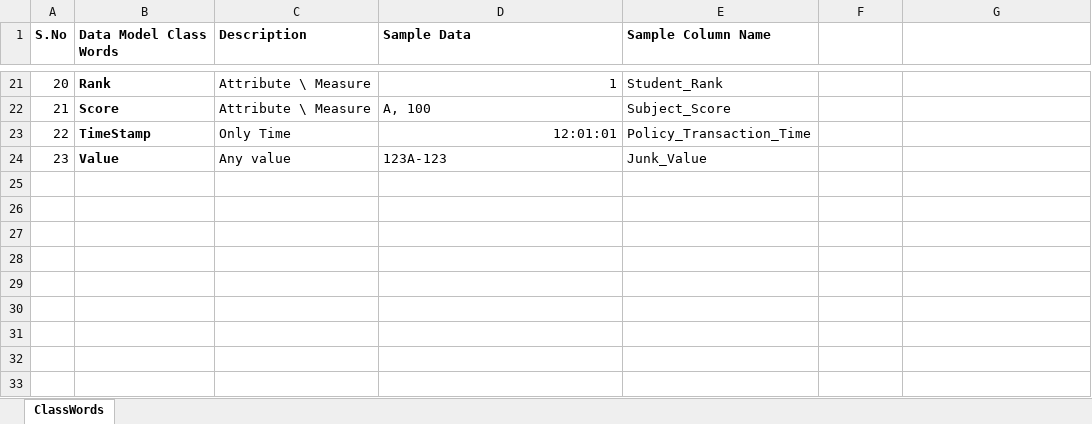
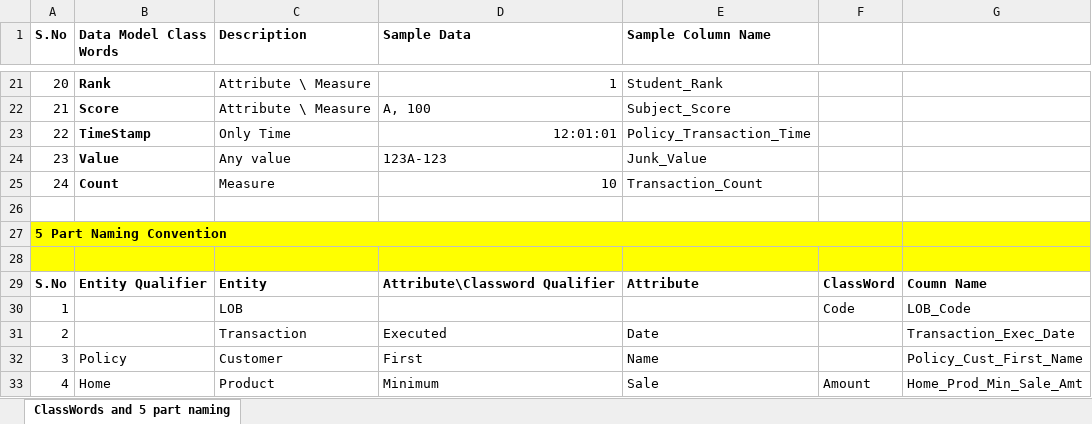
Before and after one commit to DinakaranRam/Data_Models-Standards, an Excel workbook: Data_Model_Class_Words_ColumnName_Standards.xlsx, sheet ClassWords and 5 part naming, drawn as a sheet; only a part is shown, gaps mark what is left out; values as stored, in another font and other column widths than the file's, no borders; the diff names each change by its address in the sheet, - before the commit and + after, or states it on an @@ line.

Commit message:
Add files via upload

```diff
--- a/Data_Model_Class_Words_ColumnName_Standards.xlsx (sheet ClassWords and 5 part naming)
+++ b/Data_Model_Class_Words_ColumnName_Standards.xlsx (sheet ClassWords and 5 part naming)
-sheet tab: ClassWords
+sheet tab: ClassWords and 5 part naming
+row 25: 24 | Count | Measure | 10 | Transaction_Count
+row 26: (empty)
+row 27: 5 Part Naming Convention
+row 28: (empty)
+row 29: S.No | Entity Qualifier | Entity | Attribute\Classword Qualifier | Attribute | ClassWord | Coumn Name
+row 30: 1 |  | LOB |  |  | Code | LOB_Code
+row 31: 2 |  | Transaction | Executed | Date |  | Transaction_Exec_Date
+row 32: 3 | Policy | Customer | First | Name |  | Policy_Cust_First_Name
+row 33: 4 | Home | Product | Minimum | Sale | Amount | Home_Prod_Min_Sale_Amt
```
